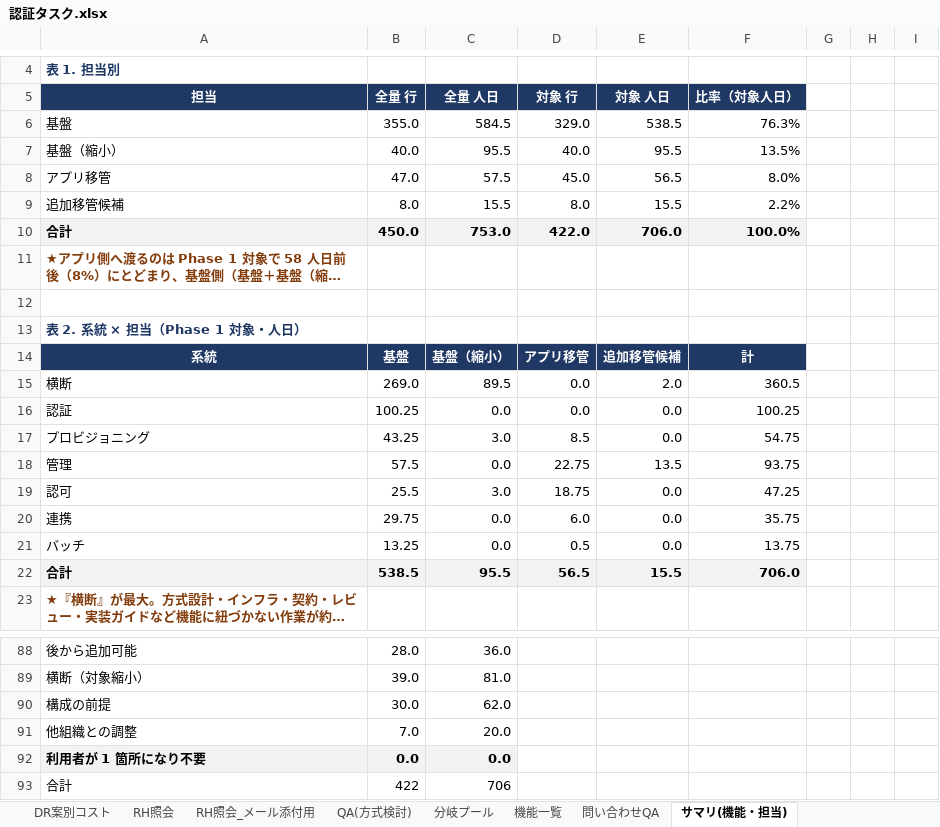
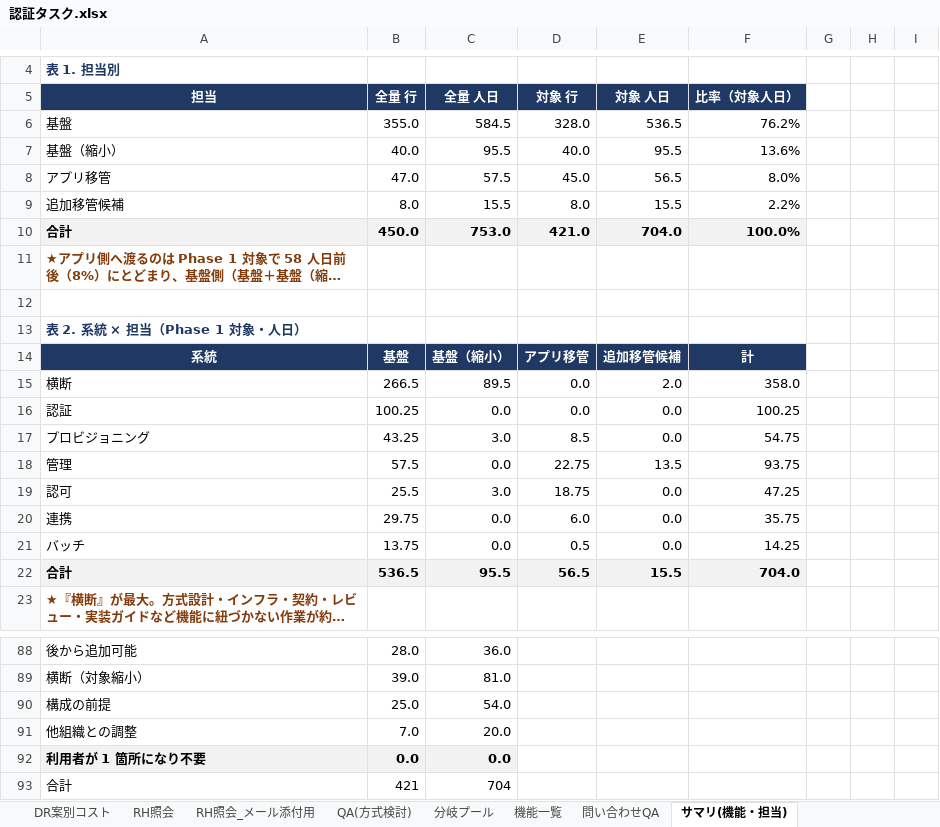
Before and after one commit to suepie/aws-atuh-poc, an Excel workbook: doc/excel/認証タスク.xlsx, sheet サマリ(機能・担当), drawn as a sheet; only a part is shown, gaps mark what is left out; long unchanged cells end in …; values as stored, in another font and other column widths than the file's, no borders; conditional formats not drawn; the diff covers the shown part only; the diff names each change by its address in the sheet, - before the commit and + after, or states it on an @@ line.

```diff
--- a/doc/excel/認証タスク.xlsx (sheet サマリ(機能・担当))
+++ b/doc/excel/認証タスク.xlsx (sheet サマリ(機能・担当))
-D6 (対象 行): 329.0
+D6 (対象 行): 328.0
-E6 (対象 人日): 538.5
+E6 (対象 人日): 536.5
-F6 (比率（対象人日）): 76.3%
+F6 (比率（対象人日）): 76.2%
-F7 (比率（対象人日）): 13.5%
+F7 (比率（対象人日）): 13.6%
-D10 (対象 行): 422.0
+D10 (対象 行): 421.0
-E10 (対象 人日): 706.0
+E10 (対象 人日): 704.0
-B15 (全量 行): 269.0
+B15 (全量 行): 266.5
-F15 (比率（対象人日）): 360.5
+F15 (比率（対象人日）): 358.0
-B21 (全量 行): 13.25
+B21 (全量 行): 13.75
-F21 (比率（対象人日）): 13.75
+F21 (比率（対象人日）): 14.25
-B22 (全量 行): 538.5
+B22 (全量 行): 536.5
-F22 (比率（対象人日）): 706.0
+F22 (比率（対象人日）): 704.0
-B90 (全量 行): 30.0
+B90 (全量 行): 25.0
-C90 (全量 人日): 62.0
+C90 (全量 人日): 54.0
-B93 (全量 行): 422
+B93 (全量 行): 421
-C93 (全量 人日): 706
+C93 (全量 人日): 704
```
Also changed, not shown: 20 edited cells elsewhere in this sheet, sheet WBS(基本設計), sheet WBS(テスト), hidden cells.
